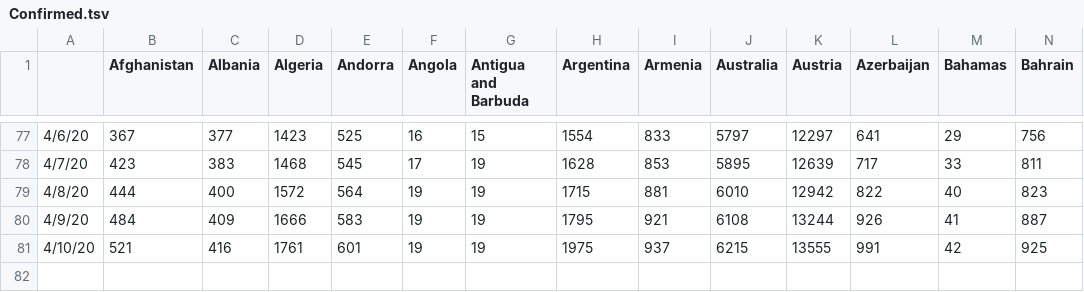
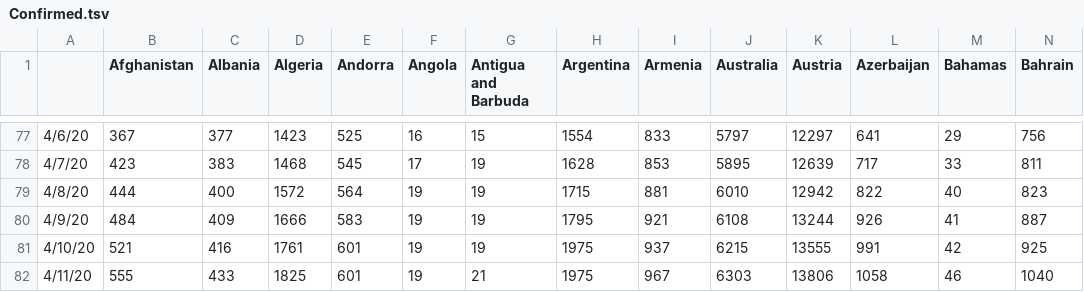
Before and after one commit to mehrankr/mehrankr.github.io, a TSV file: covid19/Confirmed.tsv, drawn as a sheet; only a part is shown, gaps mark what is left out; rows hold the shown columns only; the diff names each change by its address in the sheet, - before the commit and + after, or states it on an @@ line.

```diff
--- a/covid19/Confirmed.tsv
+++ b/covid19/Confirmed.tsv
+row 82: 4/11/20 | 555 | 433 | 1825 | 601 | 19 | 21 | 1975 | 967 | 6303 | 13806 | 1058 | 46 | 1040
```
Also changed, not shown: covid19/COVID-19/csse_covid_19_data/csse_covid_19_time_series/time_series_covid19_confirmed_global.csv, covid19/COVID-19/csse_covid_19_data/csse_covid_19_time_series/time_series_covid19_deaths_US.csv, 9 other files.
